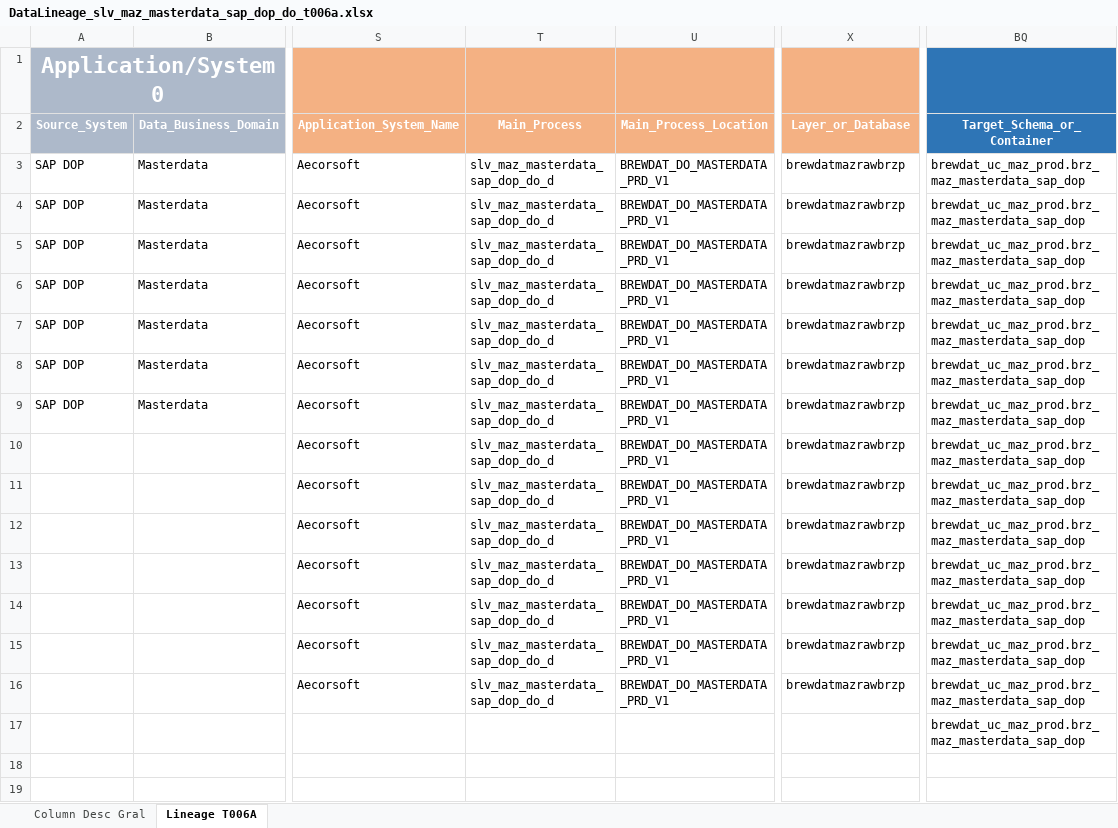
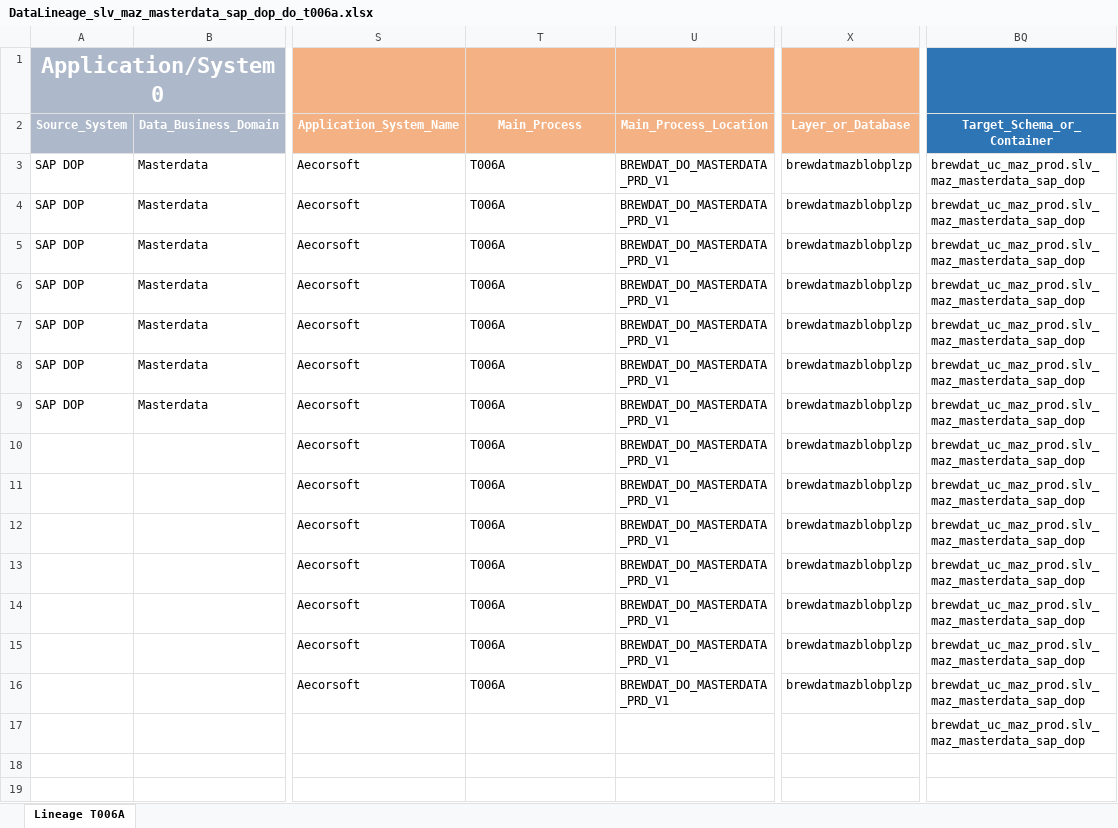
Before and after one commit to brayan-paez-ext/RSI, an Excel workbook: Linajes_RSI_DOP/DataLineage_slv_maz_masterdata_sap_dop_do_t006a.xlsx, sheet Lineage T006A, drawn as a sheet; only a part is shown, gaps mark what is left out; values as stored, in another font and other column widths than the file's, no borders; the diff names each change by its address in the sheet, - before the commit and + after, or states it on an @@ line.

```diff
--- a/Linajes_RSI_DOP/DataLineage_slv_maz_masterdata_sap_dop_do_t006a.xlsx (sheet Lineage T006A)
+++ b/Linajes_RSI_DOP/DataLineage_slv_maz_masterdata_sap_dop_do_t006a.xlsx (sheet Lineage T006A)
-sheet tab: Column Desc Gral
-T3:T16: slv_maz_masterdata_sap_dop_do_d
+T3:T16: T006A
-X3:X16: brewdatmazrawbrzp
+X3:X16: brewdatmazblobplzp
-BQ3:BQ17: brewdat_uc_maz_prod.brz_maz_masterdata_sap_dop
+BQ3:BQ17: brewdat_uc_maz_prod.slv_maz_masterdata_sap_dop
```
Also changed, not shown: Linajes_RSI_DOP/DataLineage_slv_maz_masterdata_sap_dop_do_t023t.xlsx, Linajes_RSI_DOP/DataLineage_slv_maz_masterdata_sap_dop_do_t134t.xlsx, 3 other files.
